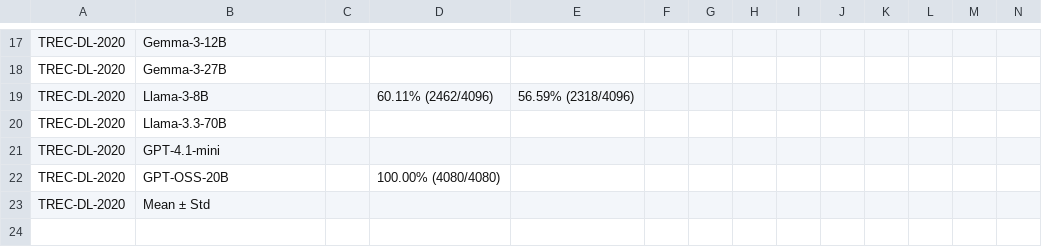
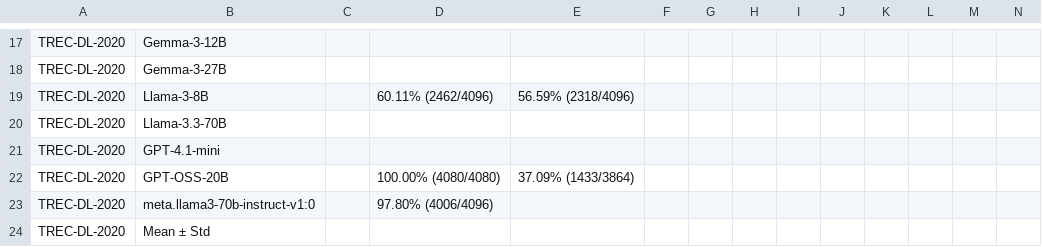
Before and after one commit to kaisergrimlock/LLM-Ranker-Attack, a CSV file: Results/attack_table.csv, drawn as a sheet; only a part is shown, gaps mark what is left out; rows hold the shown columns only; the diff names each change by its address in the sheet, - before the commit and + after, or states it on an @@ line.

```diff
--- a/Results/attack_table.csv
+++ b/Results/attack_table.csv
-E22: (empty)
+E22: 37.09% (1433/3864)
+row 23: TREC-DL-2020 | meta.llama3-70b-instruct-v1:0 |  | 97.80% (4006/4096)
```
Also changed, not shown: 10 other files.
